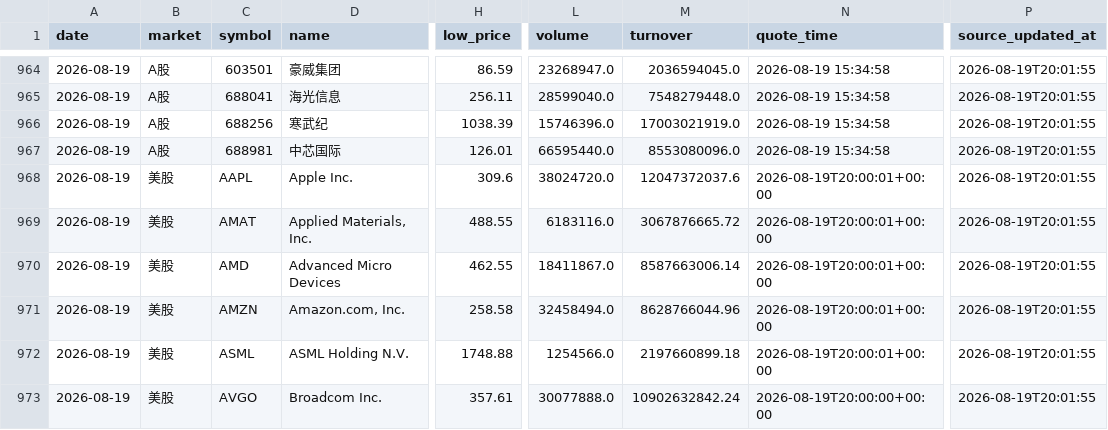
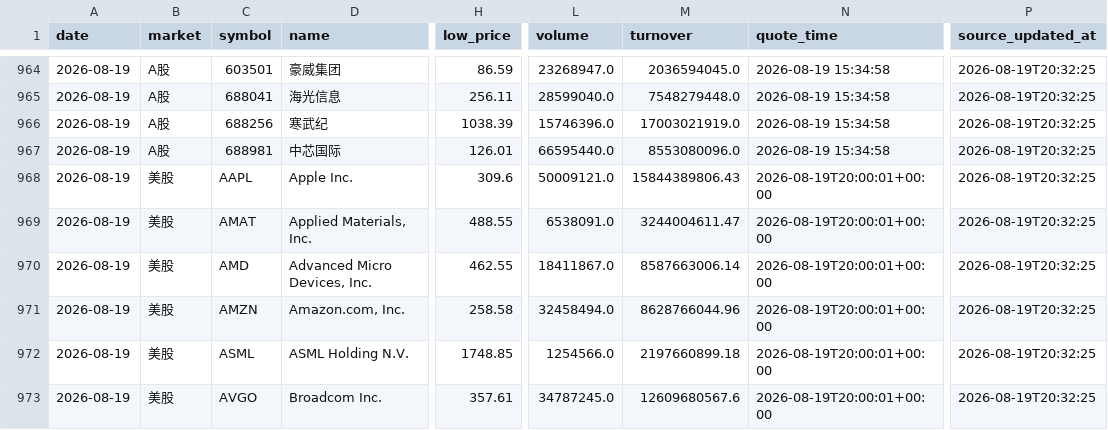
Before and after one commit to 295500p-cheng/dual-market-ai-quant-sim, a CSV file: outputs/daily-quant/reviews/price-history.csv, drawn as a sheet; only a part is shown, gaps mark what is left out; the diff covers the shown part only; the diff names each change by its address in the sheet, - before the commit and + after, or states it on an @@ line.

```diff
--- a/outputs/daily-quant/reviews/price-history.csv
+++ b/outputs/daily-quant/reviews/price-history.csv
-P964:P973 (source_updated_at): 2026-08-19T20:01:55
+P964:P973 (source_updated_at): 2026-08-19T20:32:25
-L968 (volume): 38024720.0
+L968 (volume): 50009121.0
-M968 (turnover): 12047372037.6
+M968 (turnover): 15844389806.43
-L969 (volume): 6183116.0
+L969 (volume): 6538091.0
-M969 (turnover): 3067876665.72
+M969 (turnover): 3244004611.47
-D970 (name): Advanced Micro Devices
+D970 (name): Advanced Micro Devices, Inc.
-H972 (low_price): 1748.88
+H972 (low_price): 1748.85
-L973 (volume): 30077888.0
+L973 (volume): 34787245.0
-M973 (turnover): 10902632842.24
+M973 (turnover): 12609680567.6
-N973 (quote_time): 2026-08-19T20:00:00+00:00
+N973 (quote_time): 2026-08-19T20:00:01+00:00
```
Also changed, not shown: 93 edited cells elsewhere in this file, outputs/daily-quant/execution/execution-ledger.csv, 13 other files.
